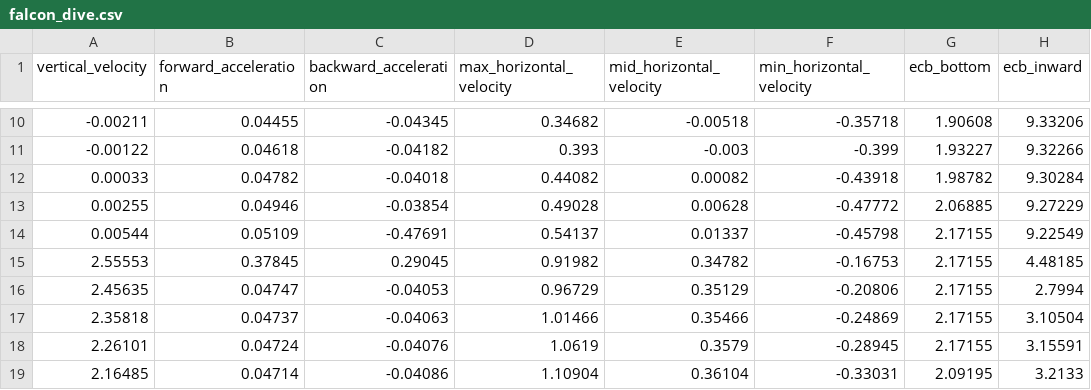
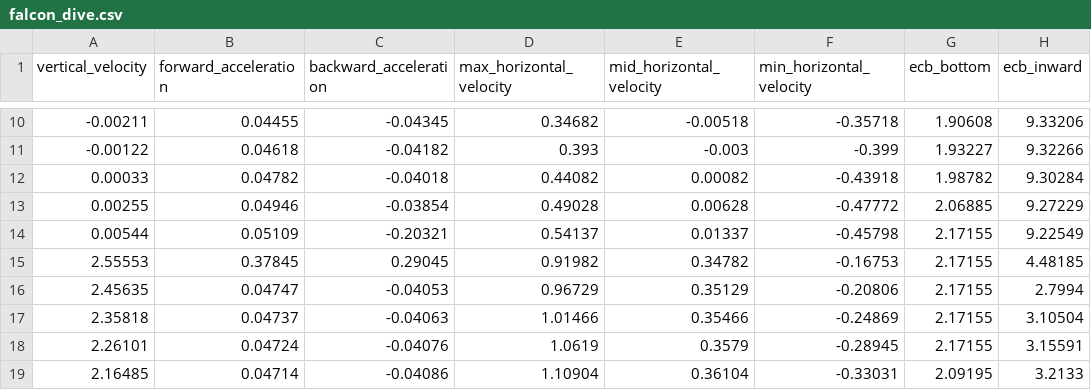
Before and after one commit to RibbonedAce/MeleeRecoveryBot, a CSV file: Data/Trajectories/falcon_dive.csv (was Data/falcon_dive.csv), drawn as a sheet; only a part is shown, gaps mark what is left out.

```diff
--- a/Data/falcon_dive.csv
+++ b/Data/Trajectories/falcon_dive.csv
@@ -13,3 +13,3 @@ vertical_velocity,forward_acceleration,backward_acceleration,max_horizontal_velo
 0.00255,0.04946,-0.03854,0.49028,0.00628,-0.47772,2.06885,9.27229
-0.00544,0.05109,-0.47691,0.54137,0.01337,-0.45798,2.17155,9.22549
+0.00544,0.05109,-0.20321,0.54137,0.01337,-0.45798,2.17155,9.22549
 2.55553,0.37845,0.29045,0.91982,0.34782,-0.16753,2.17155,4.48185
```
Also changed, not shown: Data/attack_data.csv, 28 other files.
